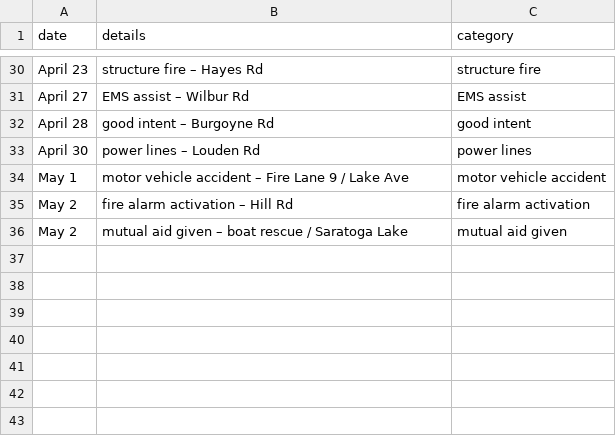
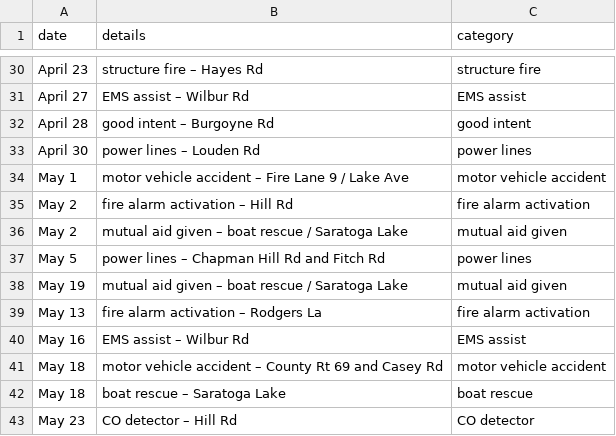
Before and after one commit to mterwill/qsfd.com, a CSV file: _data/alarms.csv, drawn as a sheet; only a part is shown, gaps mark what is left out; the diff names each change by its address in the sheet, - before the commit and + after, or states it on an @@ line.

Commit message:
Update alarms.csv
Latest May alarms

```diff
--- a/_data/alarms.csv
+++ b/_data/alarms.csv
+row 37: May 5 | power lines – Chapman Hill Rd and Fitch Rd | power lines
+row 38: May 19 | mutual aid given – boat rescue / Saratoga Lake | mutual aid given
+row 39: May 13 | fire alarm activation – Rodgers La | fire alarm activation
+row 40: May 16 | EMS assist – Wilbur Rd | EMS assist
+row 41: May 18 | motor vehicle accident – County Rt 69 and Casey Rd | motor vehicle accident
+row 42: May 18 | boat rescue – Saratoga Lake | boat rescue
+row 43: May 23 | CO detector – Hill Rd | CO detector
```
